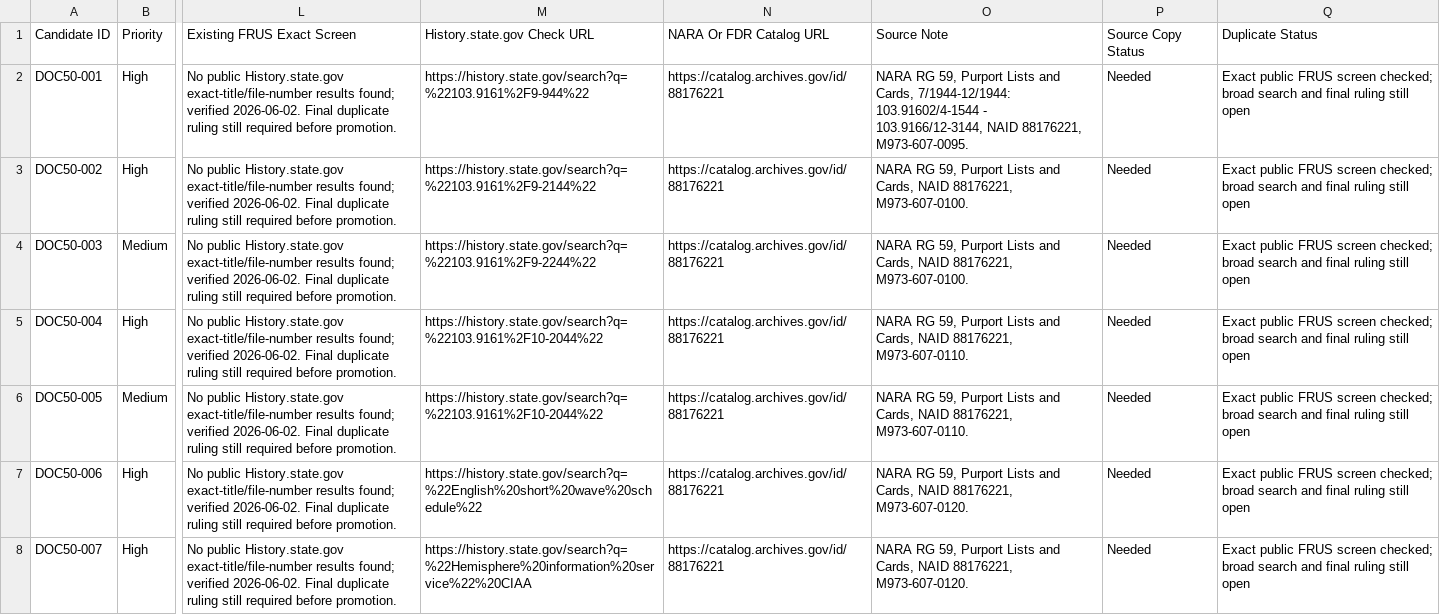
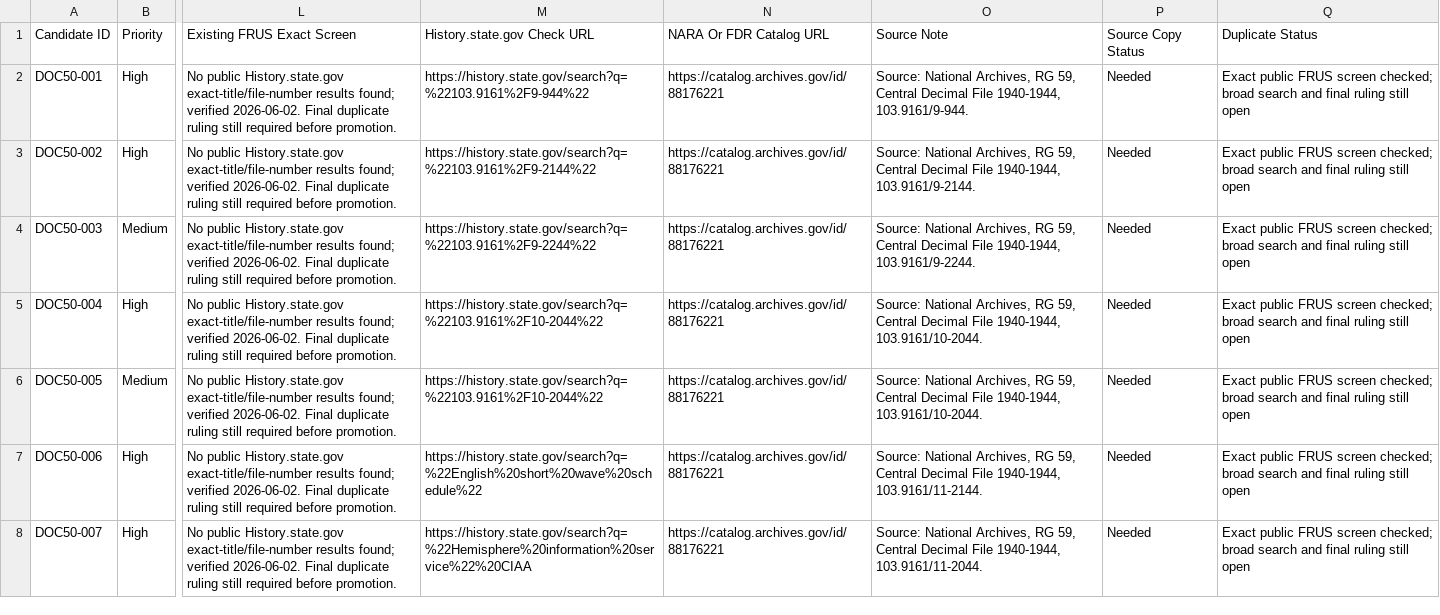
Before and after one commit to therealjameswilson/PD-WWII-, a CSV file: templates/potential-frus-document-candidates.csv, drawn as a sheet; only a part is shown, gaps mark what is left out; the diff covers the shown part only; the diff names each change by its address in the sheet, - before the commit and + after, or states it on an @@ line.

```diff
--- a/templates/potential-frus-document-candidates.csv
+++ b/templates/potential-frus-document-candidates.csv
-O2: NARA RG 59, Purport Lists and Cards, 7/1944-12/1944: 103.91602/4-1544 - 103.9166/12-3144, NAID 88176221, M973-607-0095.
+O2: Source: National Archives, RG 59, Central Decimal File 1940-1944, 103.9161/9-944.
-O3: NARA RG 59, Purport Lists and Cards, NAID 88176221, M973-607-0100.
+O3: Source: National Archives, RG 59, Central Decimal File 1940-1944, 103.9161/9-2144.
-O4: NARA RG 59, Purport Lists and Cards, NAID 88176221, M973-607-0100.
+O4: Source: National Archives, RG 59, Central Decimal File 1940-1944, 103.9161/9-2244.
-O5:O6: NARA RG 59, Purport Lists and Cards, NAID 88176221, M973-607-0110.
+O5:O6: Source: National Archives, RG 59, Central Decimal File 1940-1944, 103.9161/10-2044.
-O7: NARA RG 59, Purport Lists and Cards, NAID 88176221, M973-607-0120.
+O7: Source: National Archives, RG 59, Central Decimal File 1940-1944, 103.9161/11-2144.
-O8: NARA RG 59, Purport Lists and Cards, NAID 88176221, M973-607-0120.
+O8: Source: National Archives, RG 59, Central Decimal File 1940-1944, 103.9161/11-2044.
```
Also changed, not shown: 43 edited cells elsewhere in this file, templates/chronology-seed-register.csv, templates/duplicate-gate-register.csv, 5 other files.
